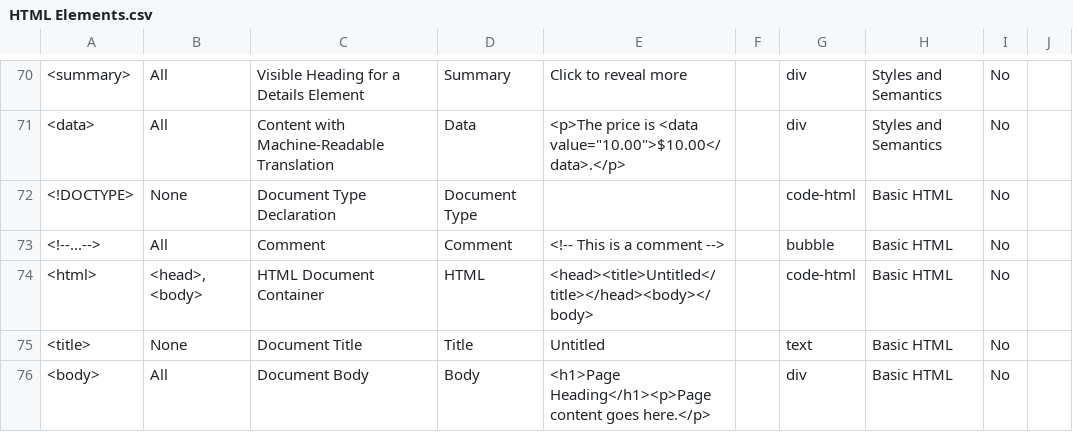
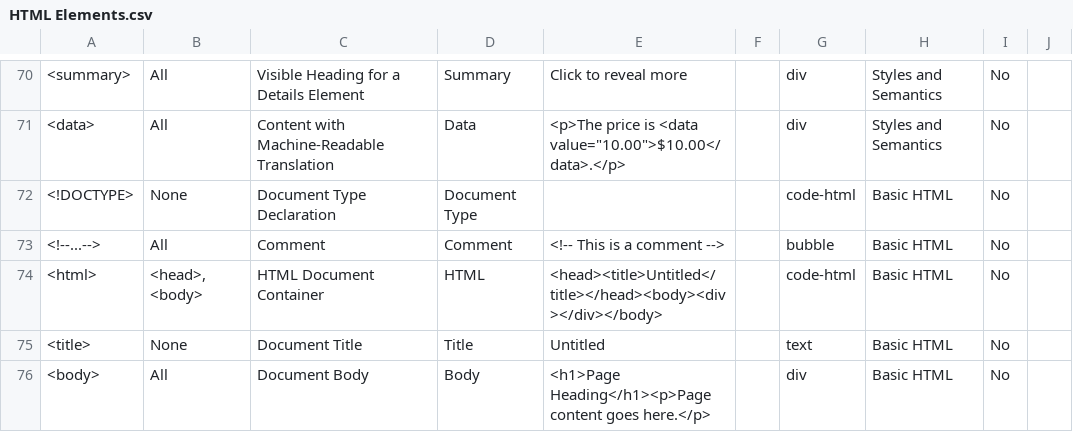
Before and after one commit to weareunderdesign/rnbw, a CSV file: src/_ref/rfrncs/HTML Elements.csv, drawn as a sheet; only a part is shown, gaps mark what is left out.

Commit message:
Update HTML Elements.csv

```diff
--- a/src/_ref/rfrncs/HTML Elements.csv
+++ b/src/_ref/rfrncs/HTML Elements.csv
@@ -74,3 +74,3 @@
 <!--...-->,All,Comment,Comment,<!-- This is a comment -->,,bubble,Basic HTML,No,
-<html>,"<head>, <body>",HTML Document Container,HTML,<head><title>Untitled</title></head><body></body>,,code-html,Basic HTML,No,
+<html>,"<head>, <body>",HTML Document Container,HTML,<head><title>Untitled</title></head><body><div></div></body>,,code-html,Basic HTML,No,
 <title>,None,Document Title,Title,Untitled,,text,Basic HTML,No,
```
